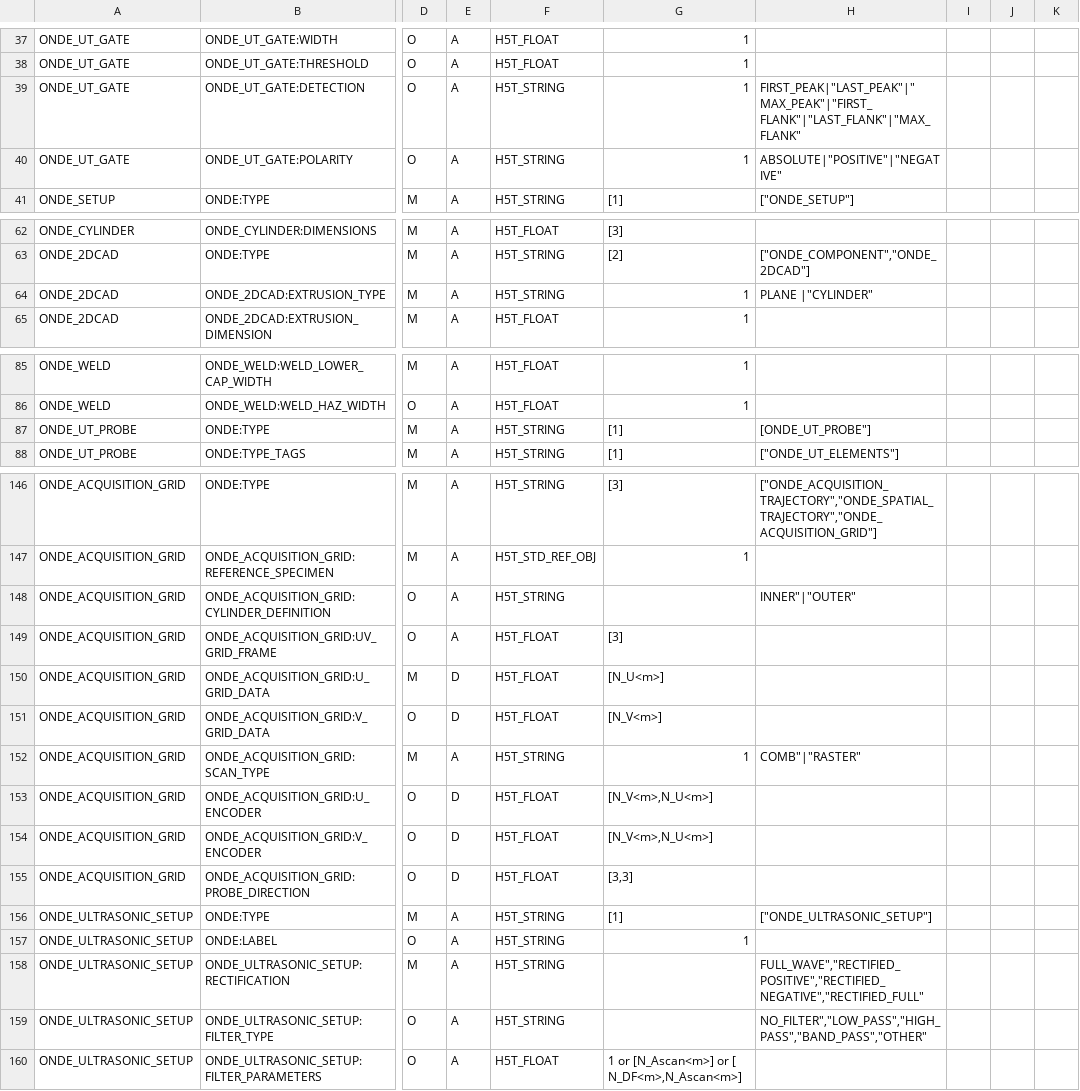
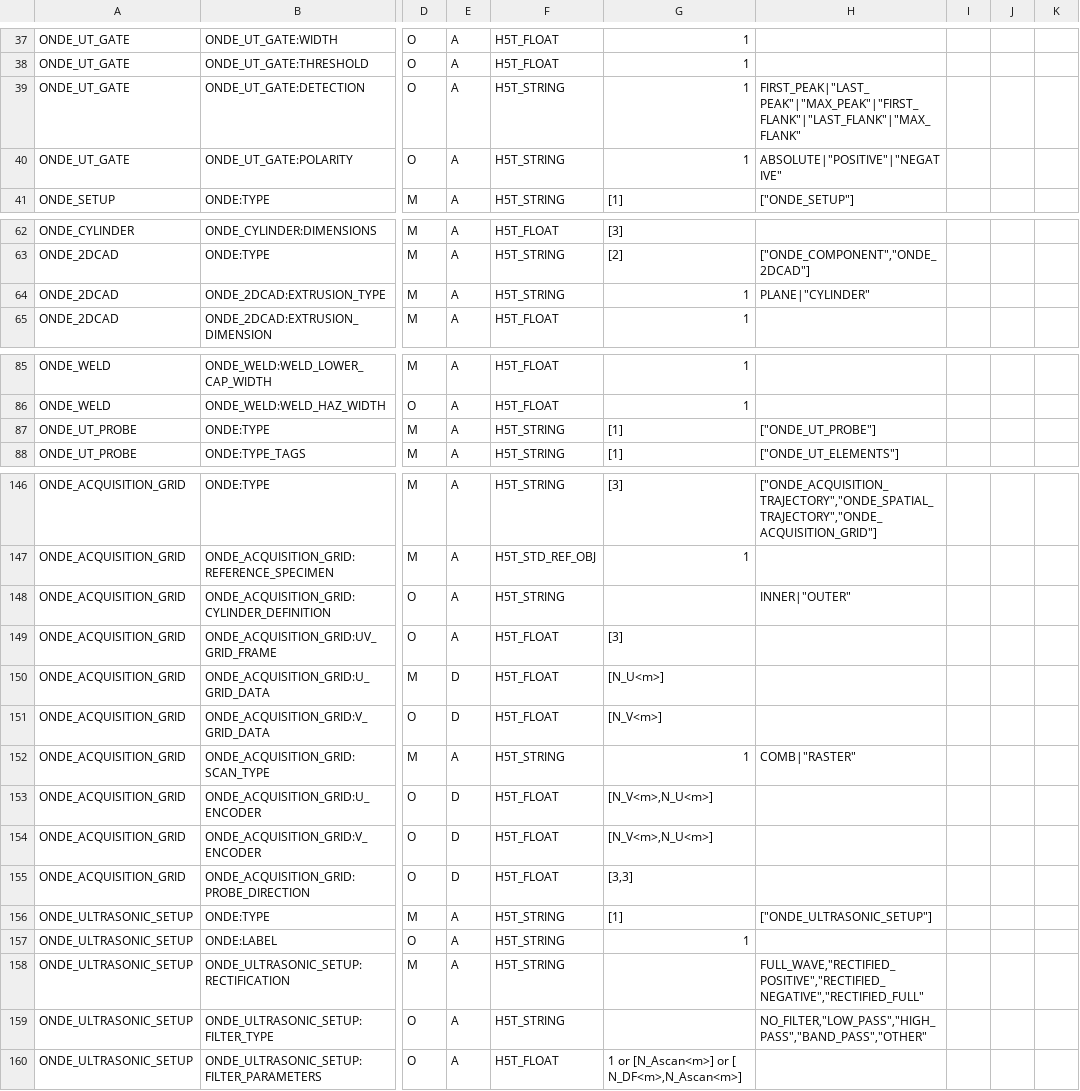
Before and after one commit to COFREND/ONDE-format, a CSV file: ONDE_fields/ONDE_fields.csv, drawn as a sheet; only a part is shown, gaps mark what is left out; the diff covers the shown part only; the diff names each change by its address in the sheet, - before the commit and + after, or states it on an @@ line.

Commit message:
Issue#33 - cleaning up quotes in the csv file

```diff
--- a/ONDE_fields/ONDE_fields.csv
+++ b/ONDE_fields/ONDE_fields.csv
-H39: FIRST_PEAK|"LAST_PEAK"|" MAX_PEAK"|"FIRST_FLANK"|"LAST_FLANK"|"MAX_FLANK"
+H39: FIRST_PEAK|"LAST_PEAK"|"MAX_PEAK"|"FIRST_FLANK"|"LAST_FLANK"|"MAX_FLANK"
-H64: PLANE |"CYLINDER"
+H64: PLANE|"CYLINDER"
-H87: [ONDE_UT_PROBE"]
+H87: ["ONDE_UT_PROBE"]
-H148: INNER"|"OUTER"
+H148: INNER|"OUTER"
-H152: COMB"|"RASTER"
+H152: COMB|"RASTER"
-H158: FULL_WAVE","RECTIFIED_POSITIVE","RECTIFIED_NEGATIVE","RECTIFIED_FULL"
+H158: FULL_WAVE,"RECTIFIED_POSITIVE","RECTIFIED_NEGATIVE","RECTIFIED_FULL"
-H159: NO_FILTER","LOW_PASS","HIGH_PASS","BAND_PASS","OTHER"
+H159: NO_FILTER,"LOW_PASS","HIGH_PASS","BAND_PASS","OTHER"
```
Also changed, not shown: 3 edited cells elsewhere in this file.
